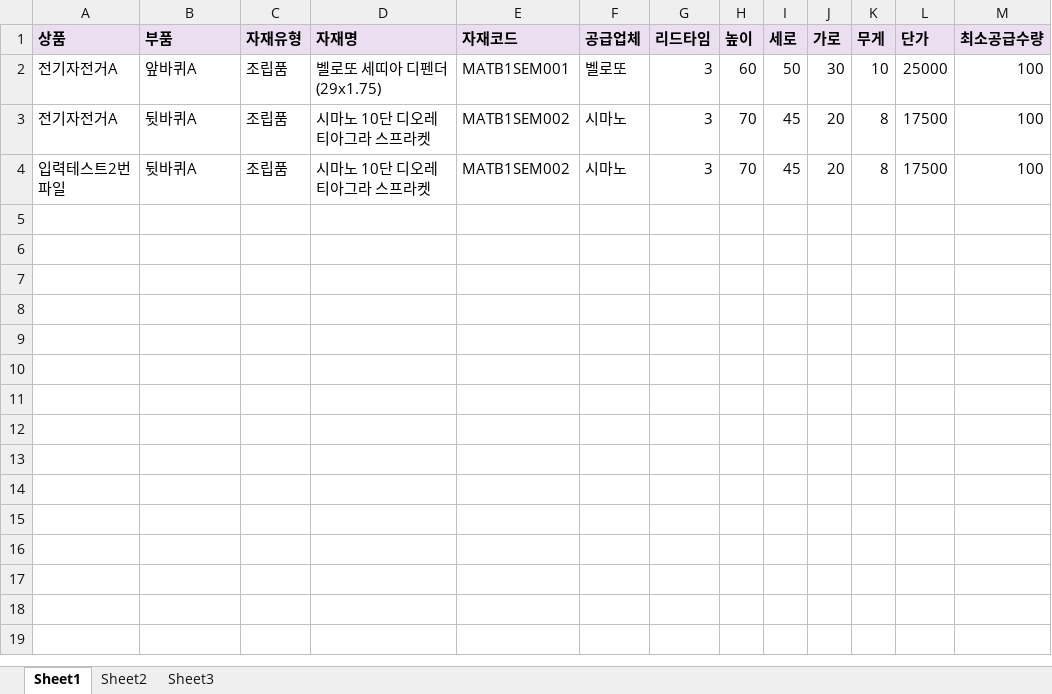
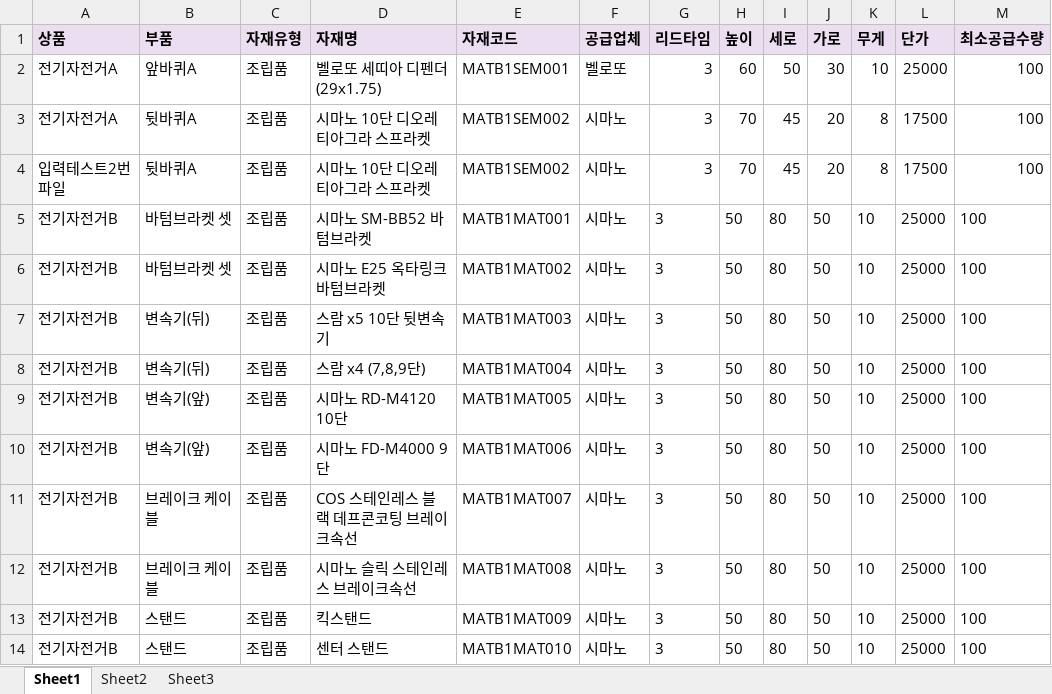
Before and after one commit to dogsdays123/KDTProject, an Excel workbook: addmaterial.xlsx, sheet Sheet1, drawn as a sheet; values as stored, in another font and other column widths than the file's, no borders; the diff names each change by its address in the sheet, - before the commit and + after, or states it on an @@ line.

```diff
--- a/addmaterial.xlsx (sheet Sheet1)
+++ b/addmaterial.xlsx (sheet Sheet1)
+row 5: 전기자전거B | 바텀브라켓 셋 | 조립품 | 시마노 SM-BB52 바텀브라켓 | MATB1MAT001 | 시마노 | 3 | 50 | 80 | 50 | 10 | 25000 | 100
+row 6: 전기자전거B | 바텀브라켓 셋 | 조립품 | 시마노 E25 옥타링크 바텀브라켓 | MATB1MAT002 | 시마노 | 3 | 50 | 80 | 50 | 10 | 25000 | 100
+row 7: 전기자전거B | 변속기(뒤) | 조립품 | 스람 x5 10단 뒷변속기 | MATB1MAT003 | 시마노 | 3 | 50 | 80 | 50 | 10 | 25000 | 100
+row 8: 전기자전거B | 변속기(뒤) | 조립품 | 스람 x4 (7,8,9단) | MATB1MAT004 | 시마노 | 3 | 50 | 80 | 50 | 10 | 25000 | 100
+row 9: 전기자전거B | 변속기(앞) | 조립품 | 시마노 RD-M4120 10단 | MATB1MAT005 | 시마노 | 3 | 50 | 80 | 50 | 10 | 25000 | 100
+row 10: 전기자전거B | 변속기(앞) | 조립품 | 시마노 FD-M4000 9단 | MATB1MAT006 | 시마노 | 3 | 50 | 80 | 50 | 10 | 25000 | 100
+row 11: 전기자전거B | 브레이크 케이블 | 조립품 | COS 스테인레스 블랙 데프콘코팅 브레이크속선 | MATB1MAT007 | 시마노 | 3 | 50 | 80 | 50 | 10 | 25000 | 100
+row 12: 전기자전거B | 브레이크 케이블 | 조립품 | 시마노 슬릭 스테인레스 브레이크속선 | MATB1MAT008 | 시마노 | 3 | 50 | 80 | 50 | 10 | 25000 | 100
+row 13: 전기자전거B | 스탠드 | 조립품 | 킥스탠드 | MATB1MAT009 | 시마노 | 3 | 50 | 80 | 50 | 10 | 25000 | 100
+row 14: 전기자전거B | 스탠드 | 조립품 | 센터 스탠드 | MATB1MAT010 | 시마노 | 3 | 50 | 80 | 50 | 10 | 25000 | 100
```
Also changed, not shown: addmaterialtest.xlsx, 19 other files.
